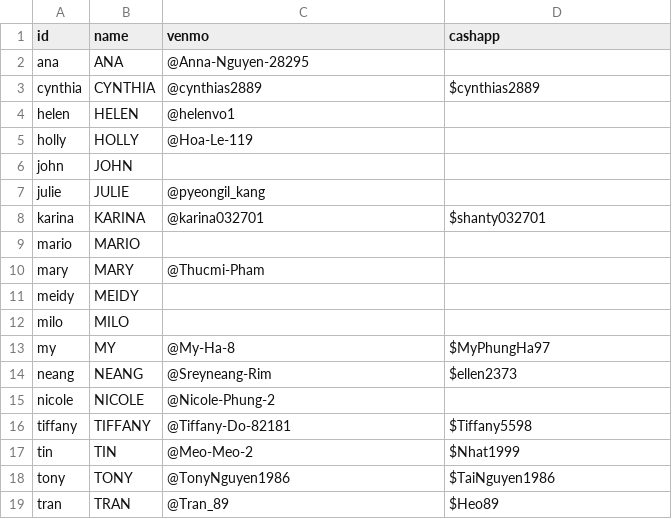
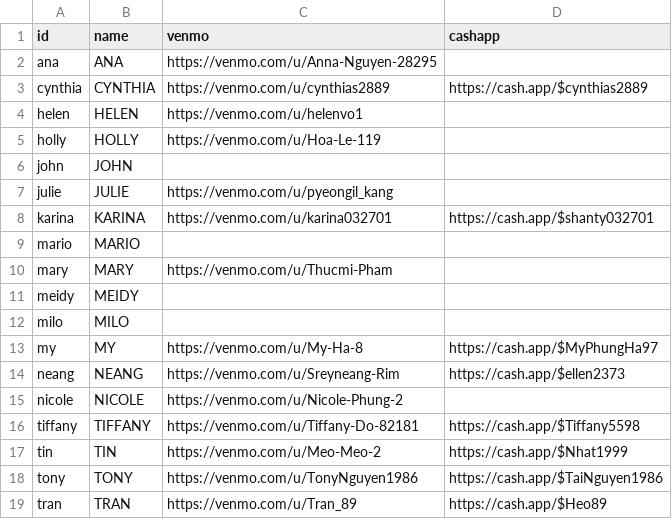
Before and after one commit to mimitailscale/Mimi-Tip-Cards, a CSV file: mimi-staff-upload.csv, drawn as a sheet.

Commit message:
Use Venmo/Cash App URLs

```diff
--- a/mimi-staff-upload.csv
+++ b/mimi-staff-upload.csv
@@ -1,19 +1,19 @@
 id,name,venmo,cashapp
-ana,ANA,@Anna-Nguyen-28295,
-cynthia,CYNTHIA,@cynthias2889,$cynthias2889
-helen,HELEN,@helenvo1,
-holly,HOLLY,@Hoa-Le-119,
+ana,ANA,https://venmo.com/u/Anna-Nguyen-28295,
+cynthia,CYNTHIA,https://venmo.com/u/cynthias2889,https://cash.app/$cynthias2889
+helen,HELEN,https://venmo.com/u/helenvo1,
+holly,HOLLY,https://venmo.com/u/Hoa-Le-119,
 john,JOHN,,
-julie,JULIE,@pyeongil_kang,
-karina,KARINA,@karina032701,$shanty032701
+julie,JULIE,https://venmo.com/u/pyeongil_kang,
+karina,KARINA,https://venmo.com/u/karina032701,https://cash.app/$shanty032701
 mario,MARIO,,
-mary,MARY,@Thucmi-Pham,
+mary,MARY,https://venmo.com/u/Thucmi-Pham,
 meidy,MEIDY,,
 milo,MILO,,
-my,MY,@My-Ha-8,$MyPhungHa97
-neang,NEANG,@Sreyneang-Rim,$ellen2373
-nicole,NICOLE,@Nicole-Phung-2,
-tiffany,TIFFANY,@Tiffany-Do-82181,$Tiffany5598
-tin,TIN,@Meo-Meo-2,$Nhat1999
-tony,TONY,@TonyNguyen1986,$TaiNguyen1986
-tran,TRAN,@Tran_89,$Heo89
+my,MY,https://venmo.com/u/My-Ha-8,https://cash.app/$MyPhungHa97
+neang,NEANG,https://venmo.com/u/Sreyneang-Rim,https://cash.app/$ellen2373
+nicole,NICOLE,https://venmo.com/u/Nicole-Phung-2,
+tiffany,TIFFANY,https://venmo.com/u/Tiffany-Do-82181,https://cash.app/$Tiffany5598
+tin,TIN,https://venmo.com/u/Meo-Meo-2,https://cash.app/$Nhat1999
+tony,TONY,https://venmo.com/u/TonyNguyen1986,https://cash.app/$TaiNguyen1986
+tran,TRAN,https://venmo.com/u/Tran_89,https://cash.app/$Heo89
```
Also changed, not shown: public/technicians.csv, 1 other file.
